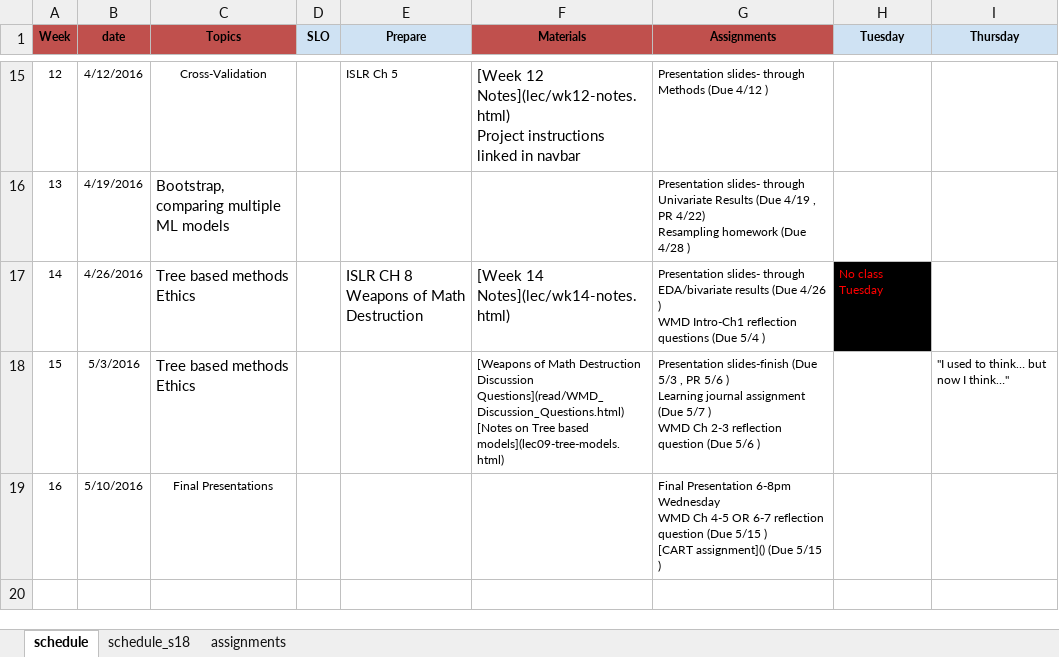
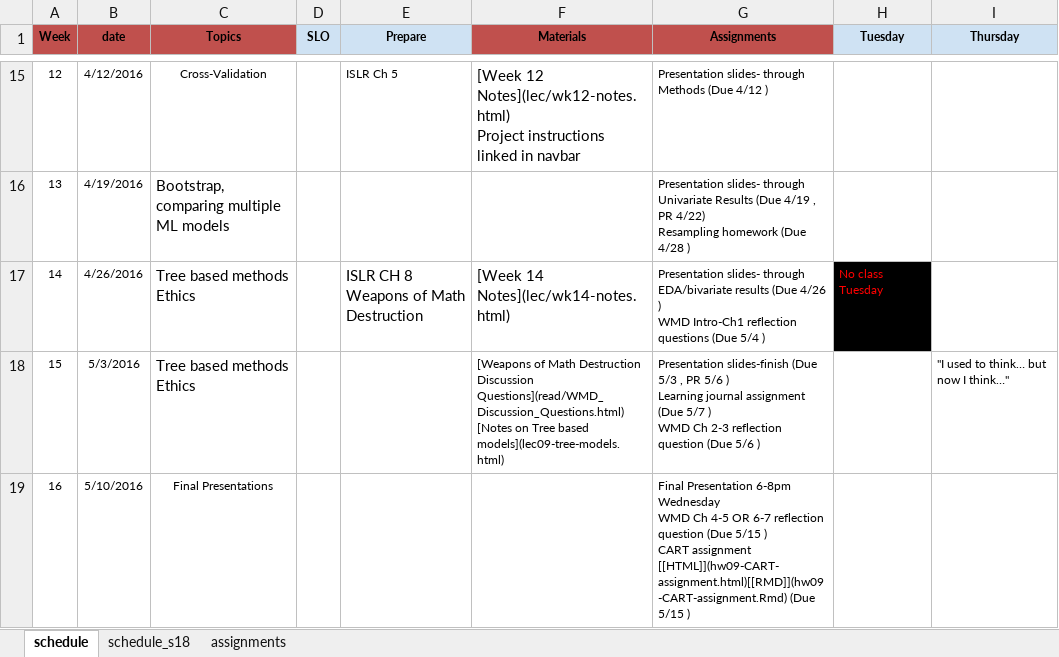
Before and after one commit to norcalbiostat/ADS, an Excel workbook: schedule_485.xlsx, sheet schedule, drawn as a sheet; only a part is shown, gaps mark what is left out; values as stored, in another font and other column widths than the file's, no borders; ↵ is a line break in a cell; the diff names each change by its address in the sheet, - before the commit and + after, or states it on an @@ line.

Commit message:
update cart notes

```diff
--- a/schedule_485.xlsx (sheet schedule)
+++ b/schedule_485.xlsx (sheet schedule)
-G19 (Assignments): …5/15 ) ↵ [CART assignment]() (Due 5/15…
+G19 (Assignments): …5/15 ) ↵ CART assignment [[HTML]](hw09-CART-assignment.html)[[RMD]](hw09-CART-assignment.Rmd) (Due 5/15…
```
Also changed, not shown: 9 other files.
